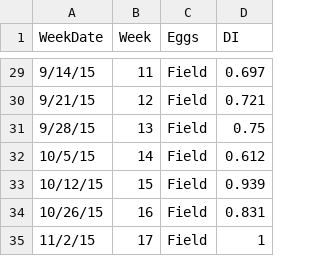
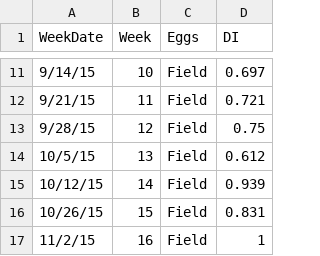
Before and after one commit to amusheg/albopictus-cpp, a CSV file: DI_2015_FIELD.csv, drawn as a sheet; only a part is shown, gaps mark what is left out; the diff covers the shown part only.

```diff
--- a/DI_2015_FIELD.csv
+++ b/DI_2015_FIELD.csv
@@ -29,7 +11,7 @@
-9/14/15,11,Field,0.697
-9/21/15,12,Field,0.721
-9/28/15,13,Field,0.75
-10/5/15,14,Field,0.612
-10/12/15,15,Field,0.939
-10/26/15,16,Field,0.831
-11/2/15,17,Field,1
+9/14/15,10,Field,0.697
+9/21/15,11,Field,0.721
+9/28/15,12,Field,0.75
+10/5/15,13,Field,0.612
+10/12/15,14,Field,0.939
+10/26/15,15,Field,0.831
+11/2/15,16,Field,1
```
Also changed, not shown: 18 removed rows and 9 edited cells elsewhere in this file, cpp_calcs_filtered.csv, gdd_cpp_07_17.csv, 5 other files.
